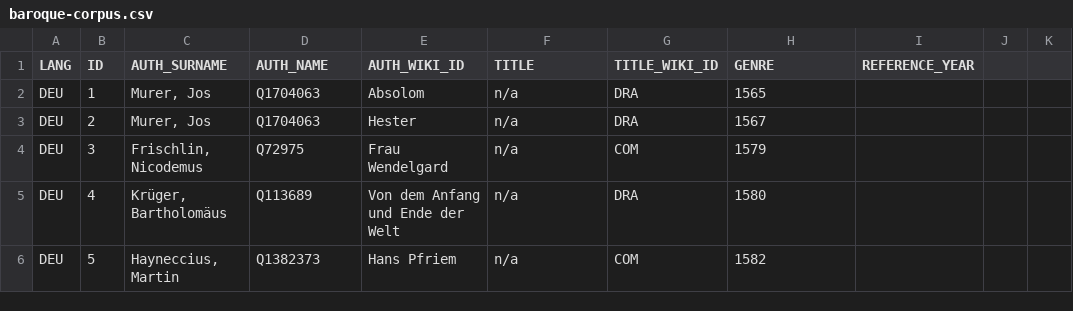
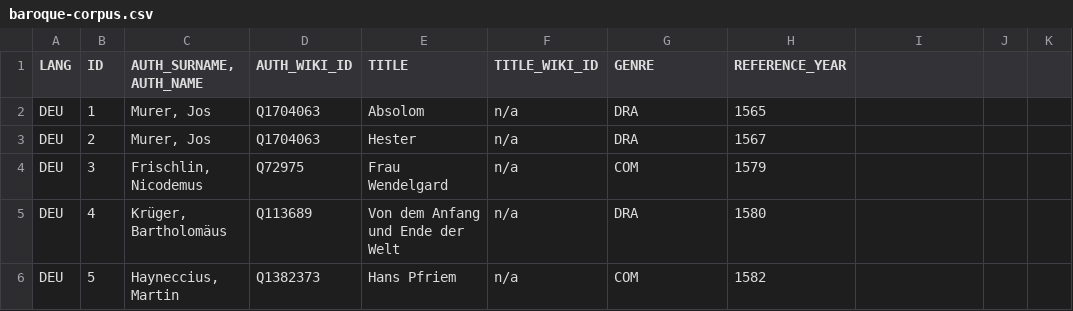
Before and after one commit to lucagiovannini7/emdracor, a CSV file: baroque-corpus.csv, drawn as a sheet; only a part is shown; the diff names each change by its address in the sheet, - before the commit and + after, or states it on an @@ line.

Commit message:
Update baroque-corpus.csv

```diff
--- a/baroque-corpus.csv
+++ b/baroque-corpus.csv
-C1: AUTH_SURNAME
+C1: AUTH_SURNAME, AUTH_NAME
-D1: AUTH_NAME
+D1: AUTH_WIKI_ID
-E1: AUTH_WIKI_ID
+E1: TITLE
-F1: TITLE
+F1: TITLE_WIKI_ID
-G1: TITLE_WIKI_ID
+G1: GENRE
-H1: GENRE
+H1: REFERENCE_YEAR
-I1: REFERENCE_YEAR
+I1: (empty)
```
